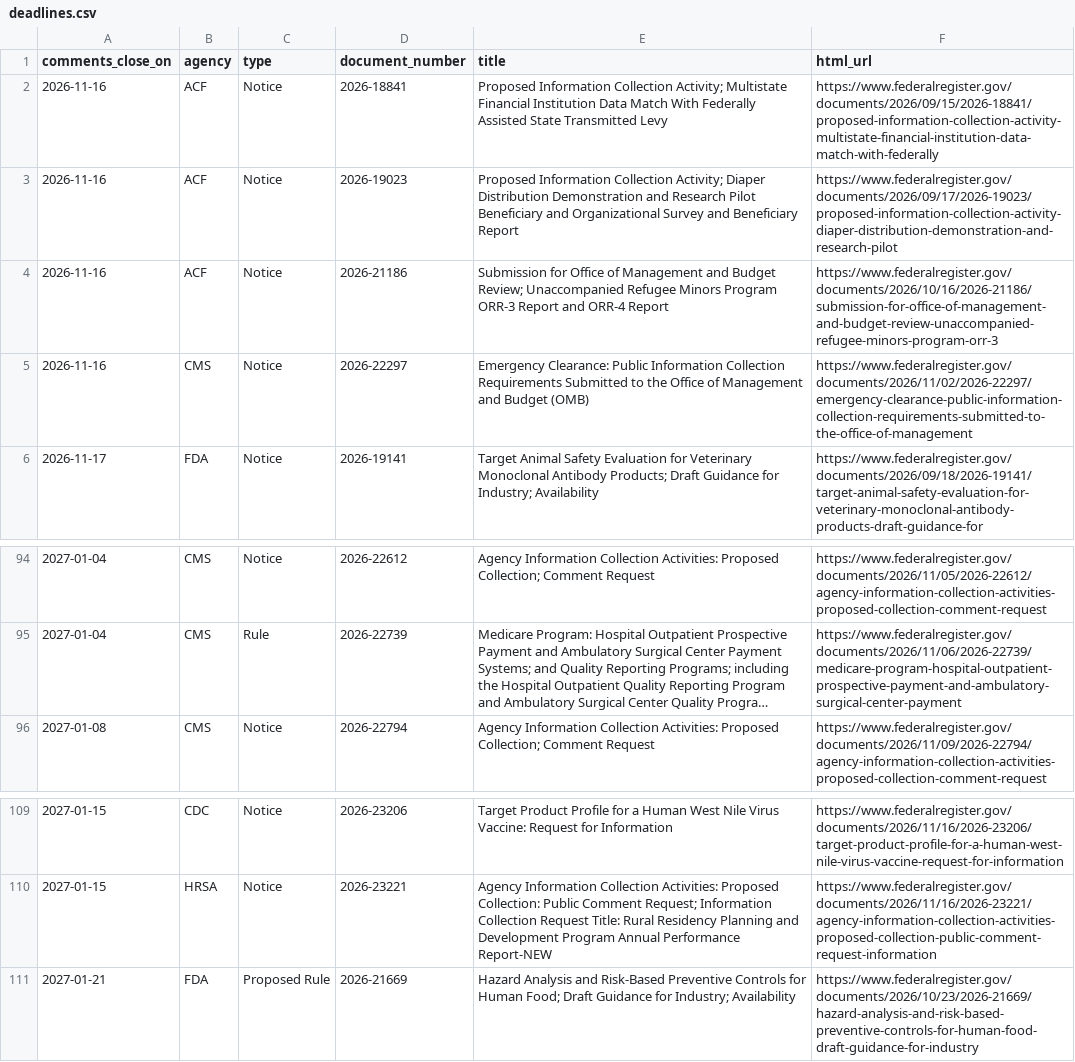
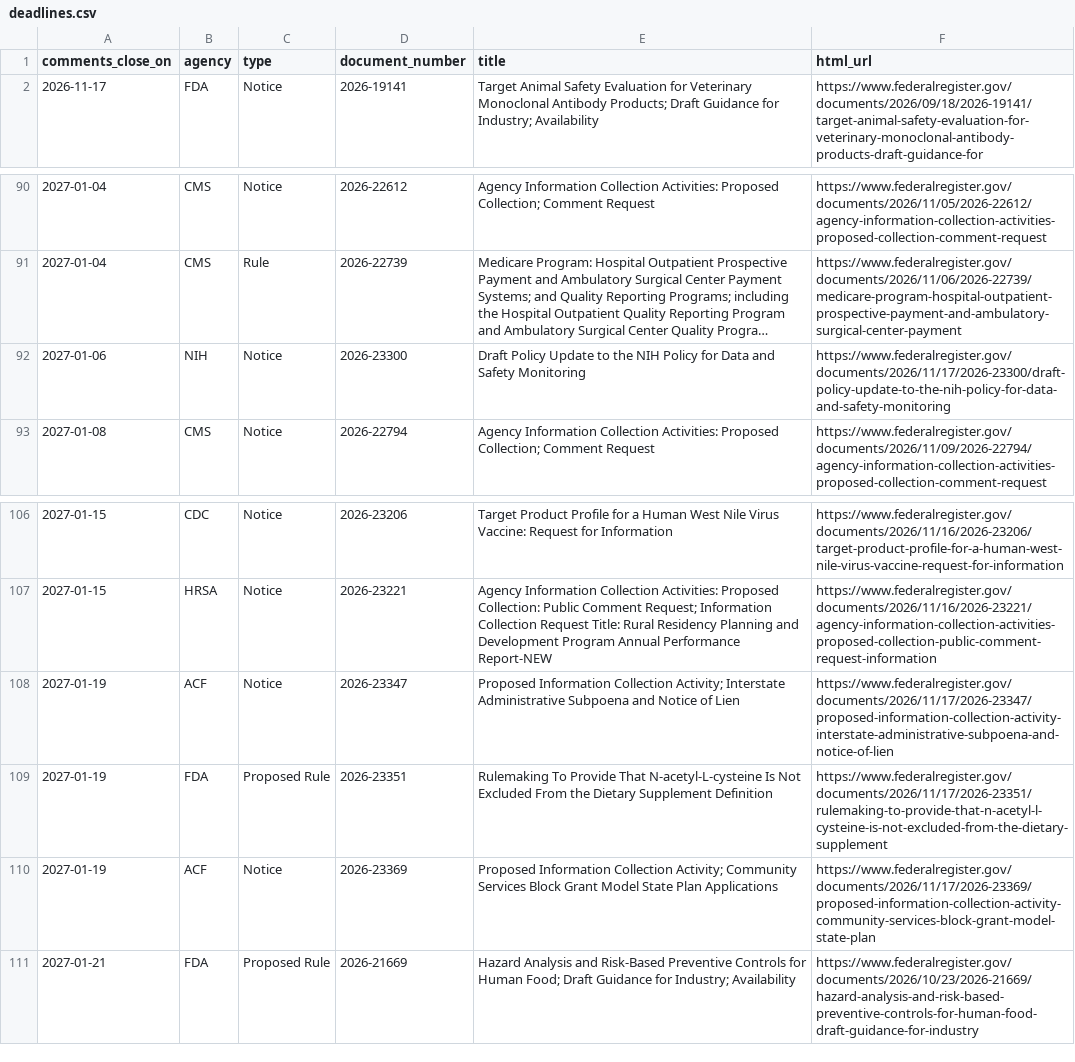
Before and after one commit to grokbotops/fr-deadline-board, a CSV file: deadlines.csv, drawn as a sheet; only a part is shown, gaps mark what is left out; long unchanged cells end in …; removed rows and columns are numbered as before the commit, all else as after; the diff names each change by its address in the sheet, - before the commit and + after, or states it on an @@ line.

Commit message:
Tue 2026-11-17 CLOSE DAY board refresh (3 closes)

```diff
--- a/deadlines.csv
+++ b/deadlines.csv
-row 2: 2026-11-16 | ACF | Notice | 2026-18841 | Proposed Information Collection Activity; Multistate Financial Institution Data Match With Federally Assisted State Transmitted Levy | https://www.federalregister.gov/documents/2026/09/15/2026-18841/proposed-information-collection-activity-multistate-financial-institution-data-match-with-federally
-row 3: 2026-11-16 | ACF | Notice | 2026-19023 | Proposed Information Collection Activity; Diaper Distribution Demonstration and Research Pilot Beneficiary and Organizational Survey and Beneficiary Report | https://www.federalregister.gov/documents/2026/09/17/2026-19023/proposed-information-collection-activity-diaper-distribution-demonstration-and-research-pilot
-row 4: 2026-11-16 | ACF | Notice | 2026-21186 | Submission for Office of Management and Budget Review; Unaccompanied Refugee Minors Program ORR-3 Report and ORR-4 Report | https://www.federalregister.gov/documents/2026/10/16/2026-21186/submission-for-office-of-management-and-budget-review-unaccompanied-refugee-minors-program-orr-3
-row 5: 2026-11-16 | CMS | Notice | 2026-22297 | Emergency Clearance: Public Information Collection Requirements Submitted to the Office of Management and Budget (OMB) | https://www.federalregister.gov/documents/2026/11/02/2026-22297/emergency-clearance-public-information-collection-requirements-submitted-to-the-office-of-management
+row 92: 2027-01-06 | NIH | Notice | 2026-23300 | Draft Policy Update to the NIH Policy for Data and Safety Monitoring | https://www.federalregister.gov/documents/2026/11/17/2026-23300/draft-policy-update-to-the-nih-policy-for-data-and-safety-monitoring
+row 108: 2027-01-19 | ACF | Notice | 2026-23347 | Proposed Information Collection Activity; Interstate Administrative Subpoena and Notice of Lien | https://www.federalregister.gov/documents/2026/11/17/2026-23347/proposed-information-collection-activity-interstate-administrative-subpoena-and-notice-of-lien
+row 109: 2027-01-19 | FDA | Proposed Rule | 2026-23351 | Rulemaking To Provide That N-acetyl-L-cysteine Is Not Excluded From the Dietary Supplement Definition | https://www.federalregister.gov/documents/2026/11/17/2026-23351/rulemaking-to-provide-that-n-acetyl-l-cysteine-is-not-excluded-from-the-dietary-supplement
+row 110: 2027-01-19 | ACF | Notice | 2026-23369 | Proposed Information Collection Activity; Community Services Block Grant Model State Plan Applications | https://www.federalregister.gov/documents/2026/11/17/2026-23369/proposed-information-collection-activity-community-services-block-grant-model-state-plan
```
Also changed, not shown: 8 other files.
